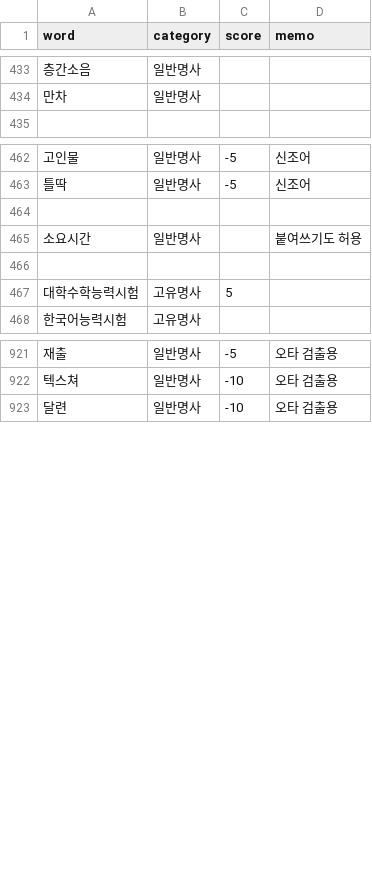
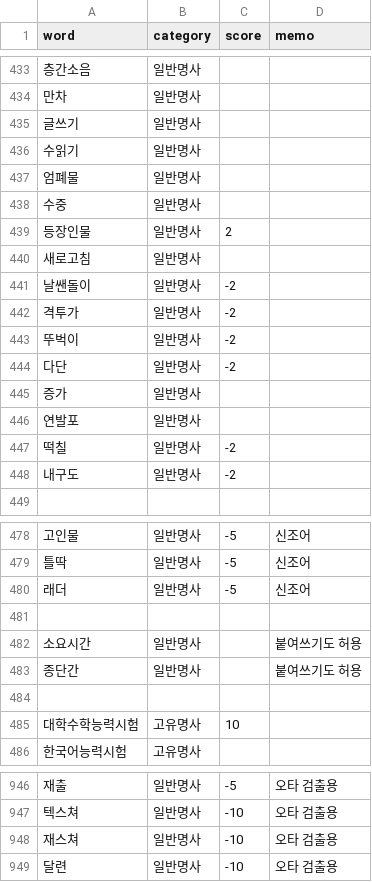
Before and after one commit to Ink-14/KKORI, a CSV file: backend/src/tokenizations/ko_dictionary.csv, drawn as a sheet; only a part is shown, gaps mark what is left out; addresses are those after the commit; the diff covers the shown part only; the diff names each change by its address in the sheet, - before the commit and + after, or states it on an @@ line.

```diff
--- a/backend/src/tokenizations/ko_dictionary.csv
+++ b/backend/src/tokenizations/ko_dictionary.csv
+row 435: 글쓰기 | 일반명사
+row 436: 수읽기 | 일반명사
+row 437: 엄폐물 | 일반명사
+row 438: 수중 | 일반명사
+row 439: 등장인물 | 일반명사 | 2
+row 440: 새로고침 | 일반명사
+row 441: 날쌘돌이 | 일반명사 | -2
+row 442: 격투가 | 일반명사 | -2
+row 443: 뚜벅이 | 일반명사 | -2
+row 444: 다단 | 일반명사 | -2
+row 445: 증가 | 일반명사
+row 446: 연발포 | 일반명사
+row 447: 떡칠 | 일반명사 | -2
+row 448: 내구도 | 일반명사 | -2
+row 480: 래더 | 일반명사 | -5 | 신조어
+row 483: 종단간 | 일반명사 |  | 붙여쓰기도 허용
-C485 (score): 5
+C485 (score): 10
+row 948: 재스쳐 | 일반명사 | -10 | 오타 검출용
```
Also changed, not shown: 12 added rows elsewhere in this file, backend/src/tokenizations/ko_preanalyzed.csv, 12 other files.
